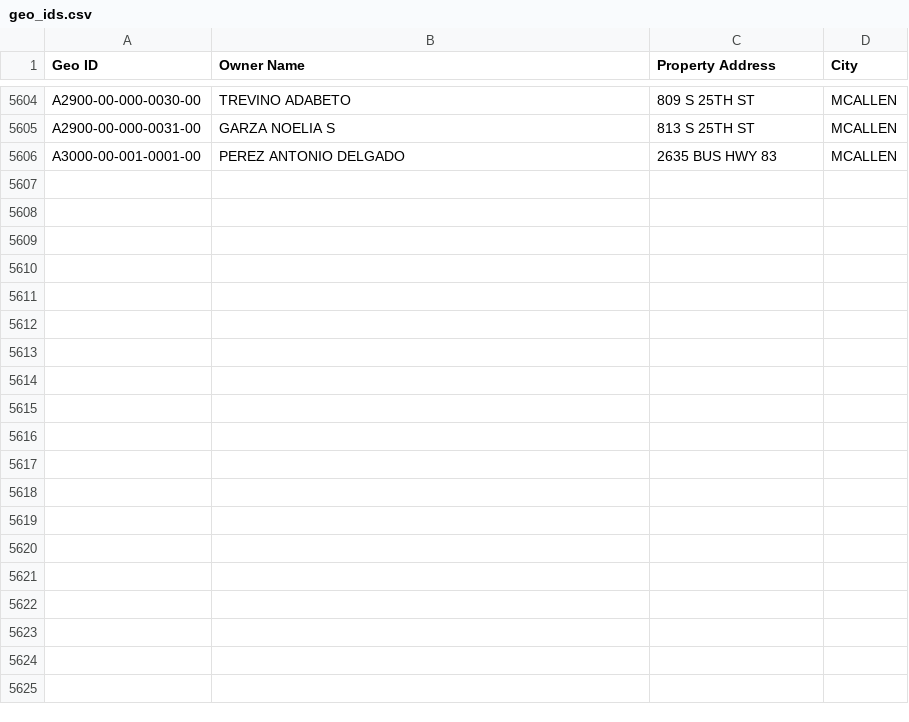
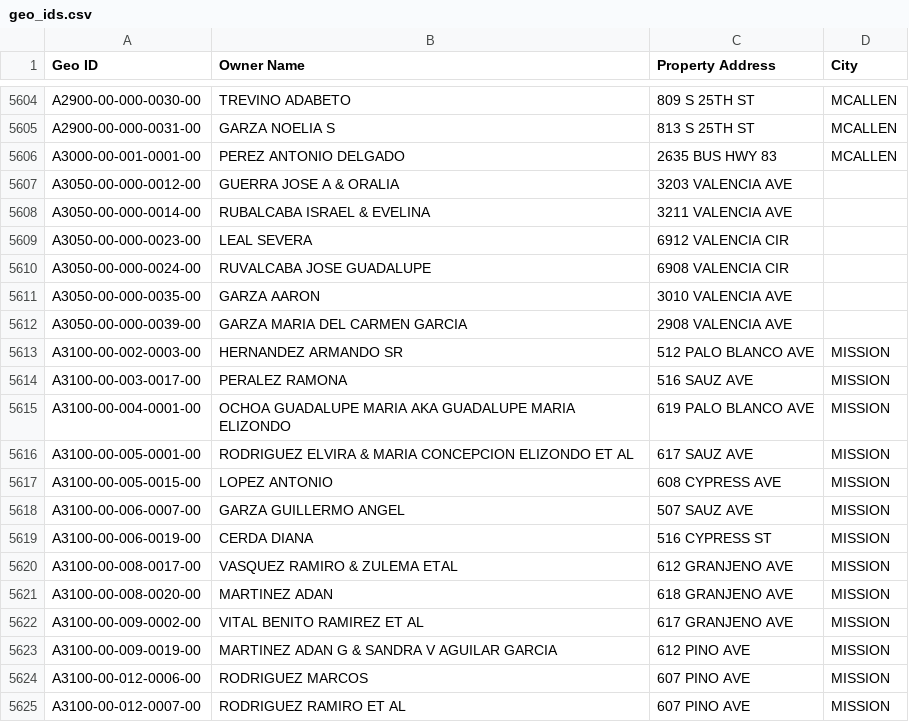
Before and after one commit to martinherrerajr33-source/hidalgo-tax-watch, a CSV file: input/geo_ids.csv, drawn as a sheet; only a part is shown, gaps mark what is left out; the diff covers the shown part only; the diff names each change by its address in the sheet, - before the commit and + after, or states it on an @@ line.

```diff
--- a/input/geo_ids.csv
+++ b/input/geo_ids.csv
+row 5607: A3050-00-000-0012-00 | GUERRA JOSE A & ORALIA | 3203 VALENCIA AVE
+row 5608: A3050-00-000-0014-00 | RUBALCABA ISRAEL & EVELINA | 3211 VALENCIA AVE
+row 5609: A3050-00-000-0023-00 | LEAL SEVERA | 6912 VALENCIA CIR
+row 5610: A3050-00-000-0024-00 | RUVALCABA JOSE GUADALUPE | 6908 VALENCIA CIR
+row 5611: A3050-00-000-0035-00 | GARZA AARON | 3010 VALENCIA AVE
+row 5612: A3050-00-000-0039-00 | GARZA MARIA DEL CARMEN GARCIA | 2908 VALENCIA AVE
+row 5613: A3100-00-002-0003-00 | HERNANDEZ ARMANDO SR | 512 PALO BLANCO AVE | MISSION
+row 5614: A3100-00-003-0017-00 | PERALEZ RAMONA | 516 SAUZ AVE | MISSION
+row 5615: A3100-00-004-0001-00 | OCHOA GUADALUPE MARIA AKA GUADALUPE MARIA ELIZONDO | 619 PALO BLANCO AVE | MISSION
+row 5616: A3100-00-005-0001-00 | RODRIGUEZ ELVIRA & MARIA CONCEPCION ELIZONDO ET AL | 617 SAUZ AVE | MISSION
+row 5617: A3100-00-005-0015-00 | LOPEZ ANTONIO | 608 CYPRESS AVE | MISSION
+row 5618: A3100-00-006-0007-00 | GARZA GUILLERMO ANGEL | 507 SAUZ AVE | MISSION
+row 5619: A3100-00-006-0019-00 | CERDA DIANA | 516 CYPRESS ST | MISSION
+row 5620: A3100-00-008-0017-00 | VASQUEZ RAMIRO & ZULEMA ETAL | 612 GRANJENO AVE | MISSION
+row 5621: A3100-00-008-0020-00 | MARTINEZ ADAN | 618 GRANJENO AVE | MISSION
+row 5622: A3100-00-009-0002-00 | VITAL BENITO RAMIREZ ET AL | 617 GRANJENO AVE | MISSION
+row 5623: A3100-00-009-0019-00 | MARTINEZ ADAN G & SANDRA V AGUILAR GARCIA | 612 PINO AVE | MISSION
+row 5624: A3100-00-012-0006-00 | RODRIGUEZ MARCOS | 607 PINO AVE | MISSION
+row 5625: A3100-00-012-0007-00 | RODRIGUEZ RAMIRO ET AL | 607 PINO AVE | MISSION
```
Also changed, not shown: 18 added rows elsewhere in this file, 1 other file.
